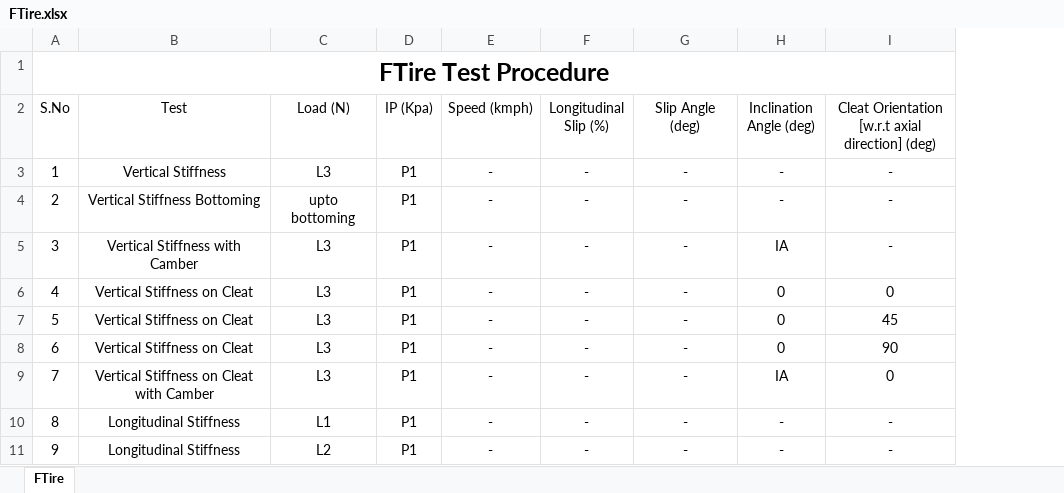
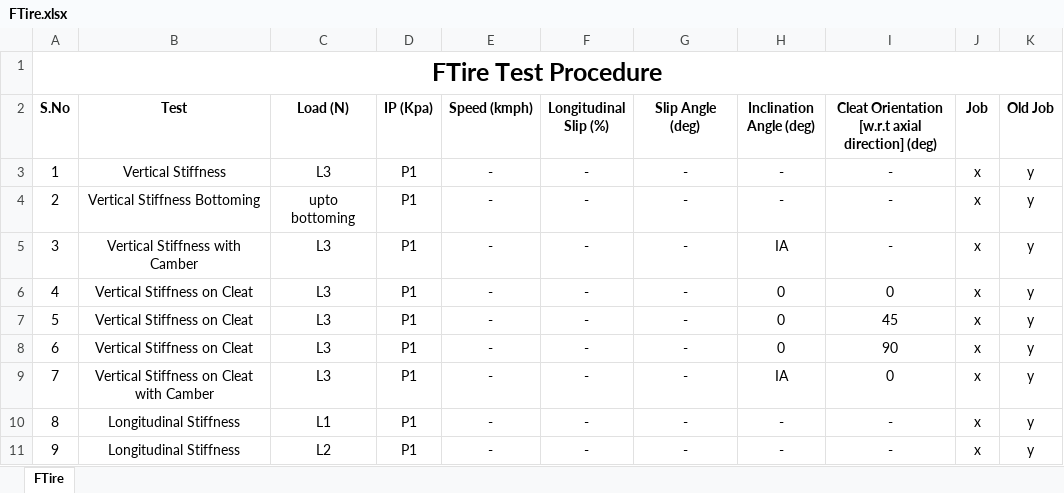
Before and after one commit to ssamiksha009/Apollo-Tyres, an Excel workbook: protocol/FTire.xlsx, sheet FTire, drawn as a sheet; only a part is shown; values as stored, in another font and other column widths than the file's, no borders; the diff names each change by its address in the sheet, - before the commit and + after, or states it on an @@ line.

```diff
--- a/protocol/FTire.xlsx (sheet FTire)
+++ b/protocol/FTire.xlsx (sheet FTire)
+column J (Job), rows 3-11: all x
+column K (Old Job), rows 3-11: all y
-A2:I2 bold: off
+A2:I2 bold: on
```
Also changed, not shown: protocol/CDTire.xlsx, protocol/Custom.xlsx, 13 other files.
